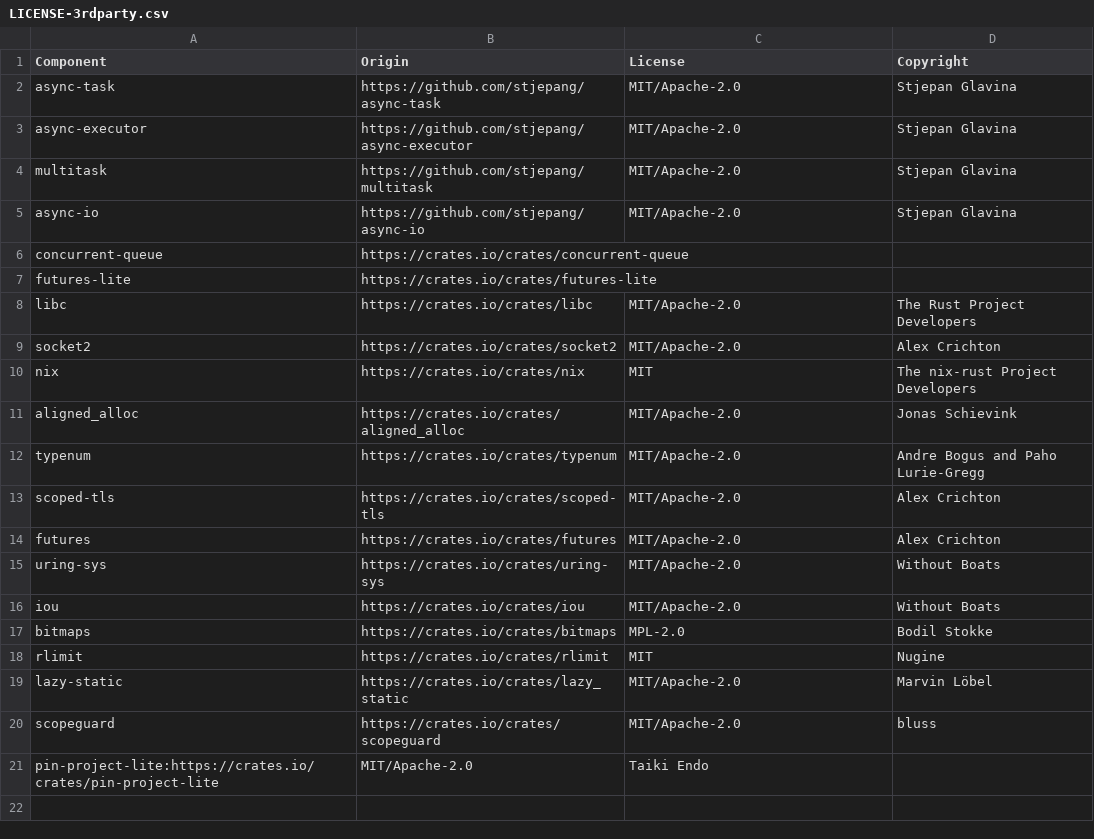
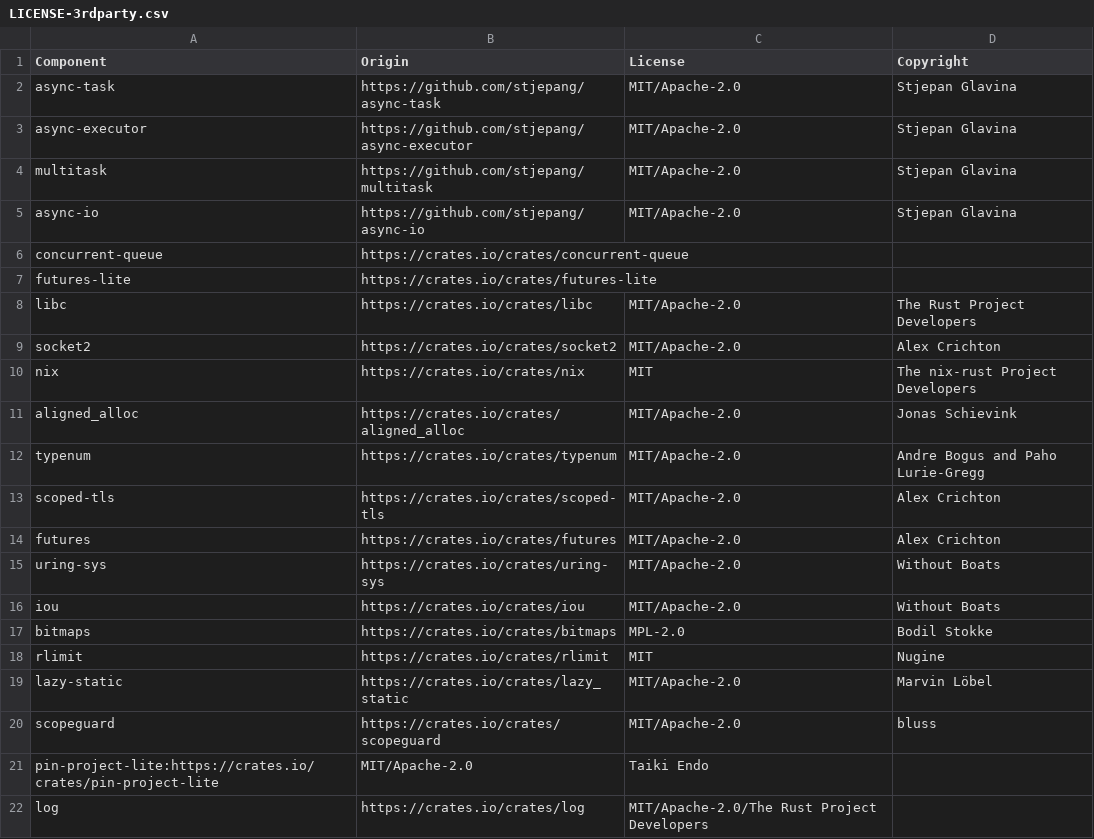
Before and after one commit to DataDog/glommio, a CSV file: LICENSE-3rdparty.csv, drawn as a sheet; the diff names each change by its address in the sheet, - before the commit and + after, or states it on an @@ line.

```diff
--- a/LICENSE-3rdparty.csv
+++ b/LICENSE-3rdparty.csv
+row 22: log | https://crates.io/crates/log | MIT/Apache-2.0/The Rust Project Developers
```
Also changed, not shown: 6 other files.
